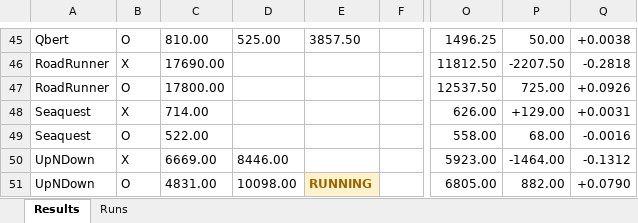
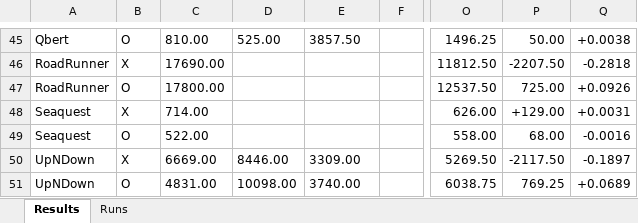
Before and after one commit to wrrte/Drama, an Excel workbook: results/drama_results.xlsx, sheet Results, drawn as a sheet; only a part is shown, gaps mark what is left out; values as stored, in another font and other column widths than the file's, no borders; the diff covers the shown part only; the diff names each change by its address in the sheet, - before the commit and + after, or states it on an @@ line.

```diff
--- a/results/drama_results.xlsx (sheet Results)
+++ b/results/drama_results.xlsx (sheet Results)
-E50: (empty)
+E50: 3309.00
-O50: 5923.00
+O50: 5269.50
-P50: -1464.00
+P50: -2117.50
-Q50: -0.1312
+Q50: -0.1897
-E51: RUNNING
+E51: 3740.00
@@ E51 fill: #FFF2CC → none, bold: on → off, text colour: #9C6500 → black @@
-O51: 6805.00
+O51: 6038.75
-P51: 882.00
+P51: 769.25
-Q51: +0.0790
+Q51: +0.0689
```
Also changed, not shown: 17 edited cells and cell formats elsewhere in this sheet, sheet Runs, 3 other files.
